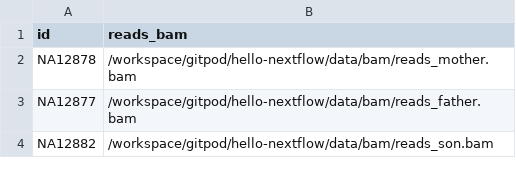
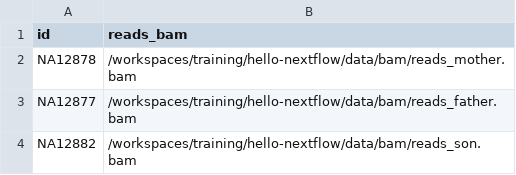
Before and after one commit to GrootJ/nextflow_training, a CSV file: hello-nextflow/data/samplesheet.csv, drawn as a sheet.

```diff
--- a/hello-nextflow/data/samplesheet.csv
+++ b/hello-nextflow/data/samplesheet.csv
@@ -1,4 +1,4 @@
 id,reads_bam
-NA12878,/workspace/gitpod/hello-nextflow/data/bam/reads_mother.bam
-NA12877,/workspace/gitpod/hello-nextflow/data/bam/reads_father.bam
-NA12882,/workspace/gitpod/hello-nextflow/data/bam/reads_son.bam
+NA12878,/workspaces/training/hello-nextflow/data/bam/reads_mother.bam
+NA12877,/workspaces/training/hello-nextflow/data/bam/reads_father.bam
+NA12882,/workspaces/training/hello-nextflow/data/bam/reads_son.bam
```
Also changed, not shown: 1 other file.
